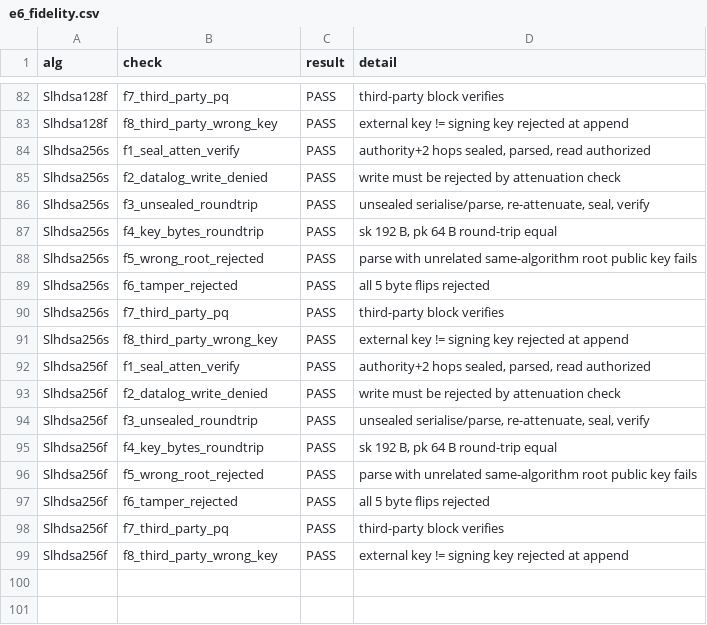
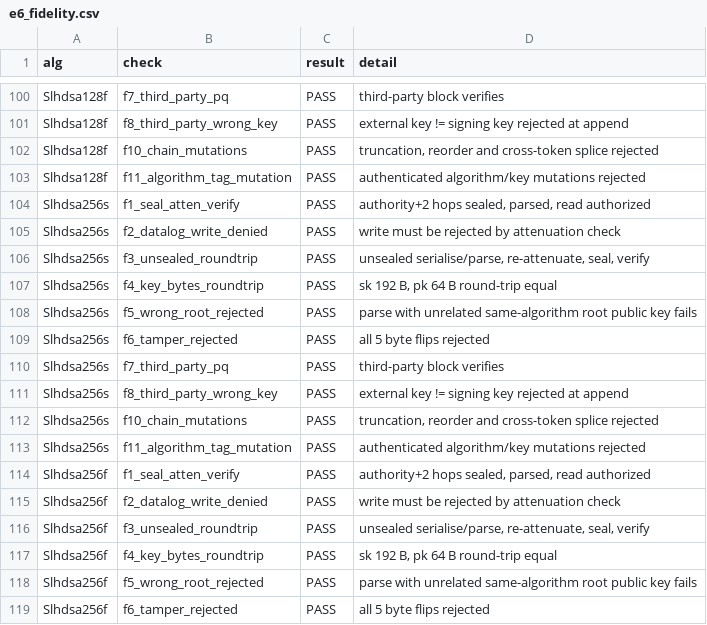
Before and after one commit to wxb1104/pq-biscuit-artifact, a CSV file: experiments/data/e6_fidelity.csv, drawn as a sheet; only a part is shown, gaps mark what is left out; the shorter side is filled out with more unchanged rows; the diff covers the shown part only.

Commit message:
Add negative fuzzing, algorithm-policy downgrade test, bootstrap CIs and wire budget
- property-based fuzzing: 6000 mutations, zero parser/authorization escapes
- fidelity extensions f10-f12 including policy-level downgrade rejection
- non-parametric bootstrap 95% CIs (analysis/) with portable scripts
- raw/base64/Authorization wire budget vs nginx/ALB/Cloudflare defaults

```diff
--- a/experiments/data/e6_fidelity.csv
+++ b/experiments/data/e6_fidelity.csv
@@ -83,2 +101,4 @@ Slhdsa128f,f7_third_party_pq,PASS,"third-party block verifies"
 Slhdsa128f,f8_third_party_wrong_key,PASS,"external key != signing key rejected at append"
+Slhdsa128f,f10_chain_mutations,PASS,"truncation, reorder and cross-token splice rejected"
+Slhdsa128f,f11_algorithm_tag_mutation,PASS,"authenticated algorithm/key mutations rejected"
 Slhdsa256s,f1_seal_atten_verify,PASS,"authority+2 hops sealed, parsed, read authorized"
@@ -91,2 +111,4 @@ Slhdsa256s,f7_third_party_pq,PASS,"third-party block verifies"
 Slhdsa256s,f8_third_party_wrong_key,PASS,"external key != signing key rejected at append"
+Slhdsa256s,f10_chain_mutations,PASS,"truncation, reorder and cross-token splice rejected"
+Slhdsa256s,f11_algorithm_tag_mutation,PASS,"authenticated algorithm/key mutations rejected"
 Slhdsa256f,f1_seal_atten_verify,PASS,"authority+2 hops sealed, parsed, read authorized"
```
Also changed, not shown: 21 added rows elsewhere in this file, 21 other files.
